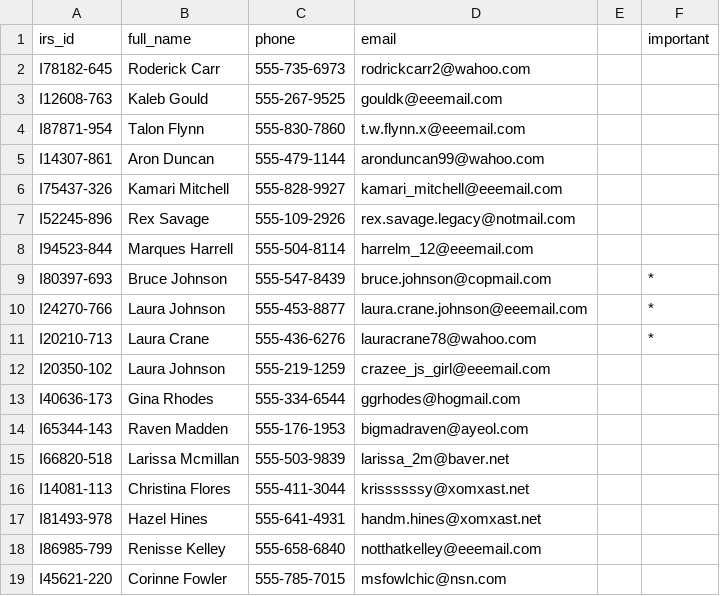
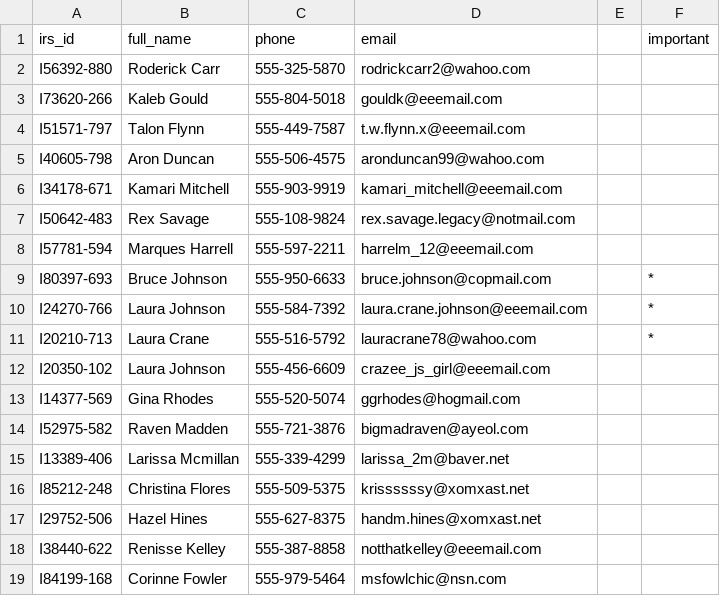
Before and after one commit to robo-barbie/seekL, a TSV file: game/tables/seekL Tables - irs.contacts.tsv, drawn as a sheet; only a part is shown; the diff covers the shown part only.

```diff
--- a/game/tables/seekL Tables - irs.contacts.tsv
+++ b/game/tables/seekL Tables - irs.contacts.tsv
@@ -1,19 +1,19 @@
 irs_id	full_name	phone	email		important
-I78182-645	Roderick Carr	555-735-6973	rodrickcarr2@wahoo.com		
-I12608-763	Kaleb Gould	555-267-9525	gouldk@eeemail.com		
-I87871-954	Talon Flynn	555-830-7860	t.w.flynn.x@eeemail.com		
-I14307-861	Aron Duncan	555-479-1144	aronduncan99@wahoo.com		
-I75437-326	Kamari Mitchell	555-828-9927	kamari_mitchell@eeemail.com		
-I52245-896	Rex Savage	555-109-2926	rex.savage.legacy@notmail.com		
-I94523-844	Marques Harrell	555-504-8114	harrelm_12@eeemail.com		
-I80397-693	Bruce Johnson	555-547-8439	bruce.johnson@copmail.com		*
-I24270-766	Laura Johnson	555-453-8877	laura.crane.johnson@eeemail.com		*
-I20210-713	Laura Crane	555-436-6276	lauracrane78@wahoo.com		*
-I20350-102	Laura Johnson	555-219-1259	crazee_js_girl@eeemail.com		
-I40636-173	Gina Rhodes	555-334-6544	ggrhodes@hogmail.com		
-I65344-143	Raven Madden	555-176-1953	bigmadraven@ayeol.com		
-I66820-518	Larissa Mcmillan	555-503-9839	larissa_2m@baver.net		
-I14081-113	Christina Flores	555-411-3044	krissssssy@xomxast.net		
-I81493-978	Hazel Hines	555-641-4931	handm.hines@xomxast.net		
-I86985-799	Renisse Kelley	555-658-6840	notthatkelley@eeemail.com		
-I45621-220	Corinne Fowler	555-785-7015	msfowlchic@nsn.com		
+I56392-880	Roderick Carr	555-325-5870	rodrickcarr2@wahoo.com		
+I73620-266	Kaleb Gould	555-804-5018	gouldk@eeemail.com		
+I51571-797	Talon Flynn	555-449-7587	t.w.flynn.x@eeemail.com		
+I40605-798	Aron Duncan	555-506-4575	aronduncan99@wahoo.com		
+I34178-671	Kamari Mitchell	555-903-9919	kamari_mitchell@eeemail.com		
+I50642-483	Rex Savage	555-108-9824	rex.savage.legacy@notmail.com		
+I57781-594	Marques Harrell	555-597-2211	harrelm_12@eeemail.com		
+I80397-693	Bruce Johnson	555-950-6633	bruce.johnson@copmail.com		*
+I24270-766	Laura Johnson	555-584-7392	laura.crane.johnson@eeemail.com		*
+I20210-713	Laura Crane	555-516-5792	lauracrane78@wahoo.com		*
+I20350-102	Laura Johnson	555-456-6609	crazee_js_girl@eeemail.com		
+I14377-569	Gina Rhodes	555-520-5074	ggrhodes@hogmail.com		
+I52975-582	Raven Madden	555-721-3876	bigmadraven@ayeol.com		
+I13389-406	Larissa Mcmillan	555-339-4299	larissa_2m@baver.net		
+I85212-248	Christina Flores	555-509-5375	krissssssy@xomxast.net		
+I29752-506	Hazel Hines	555-627-8375	handm.hines@xomxast.net		
+I38440-622	Renisse Kelley	555-387-8858	notthatkelley@eeemail.com		
+I84199-168	Corinne Fowler	555-979-5464	msfowlchic@nsn.com		
```
Also changed, not shown: 2 added rows and 141 edited cells elsewhere in this file, game/tables/seekL Tables - irs.death.tsv, game/tables/seekL Tables - pride.claims.tsv, 8 other files.
